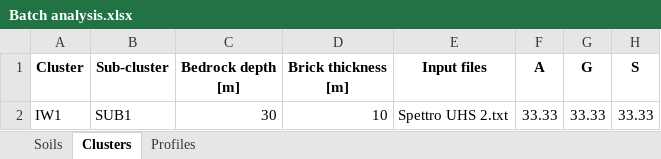
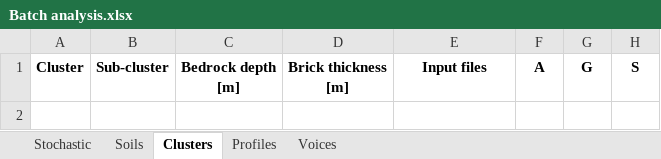
Before and after one commit to giaacunzo/NC92Soil, an Excel workbook: Batch analysis.xlsx, sheet Clusters, drawn as a sheet; values as stored, in another font and other column widths than the file's, no borders; the diff names each change by its address in the sheet, - before the commit and + after, or states it on an @@ line.

```diff
--- a/Batch analysis.xlsx (sheet Clusters)
+++ b/Batch analysis.xlsx (sheet Clusters)
+sheet tab: Stochastic
+sheet tab: Voices
-row 2: IW1 | SUB1 | 30 | 10 | Spettro UHS 2.txt | 33.33 | 33.33 | 33.33
```
Also changed, not shown: sheet Profiles, sheet Soils, Batch analysis test.xlsx, 8 other files.
